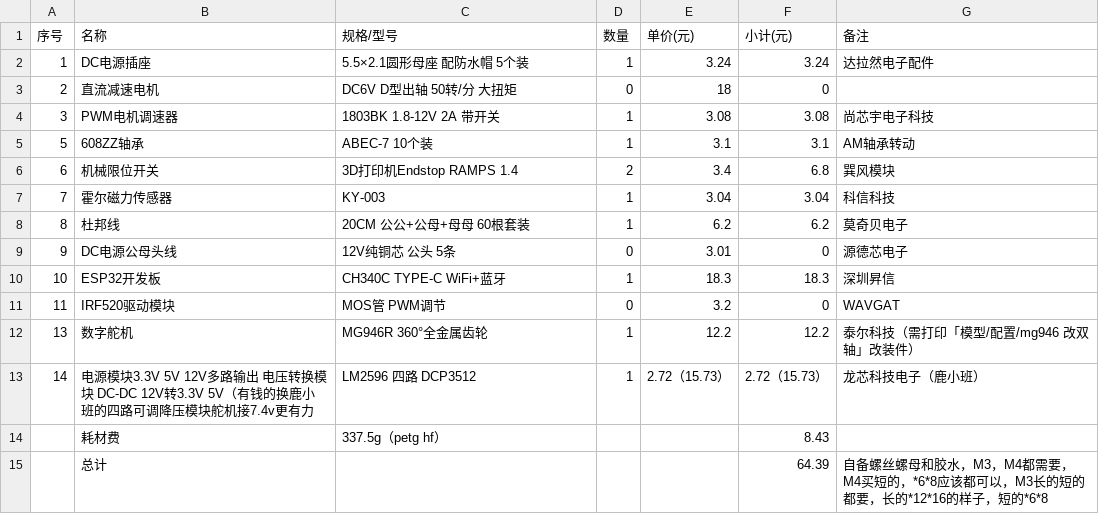
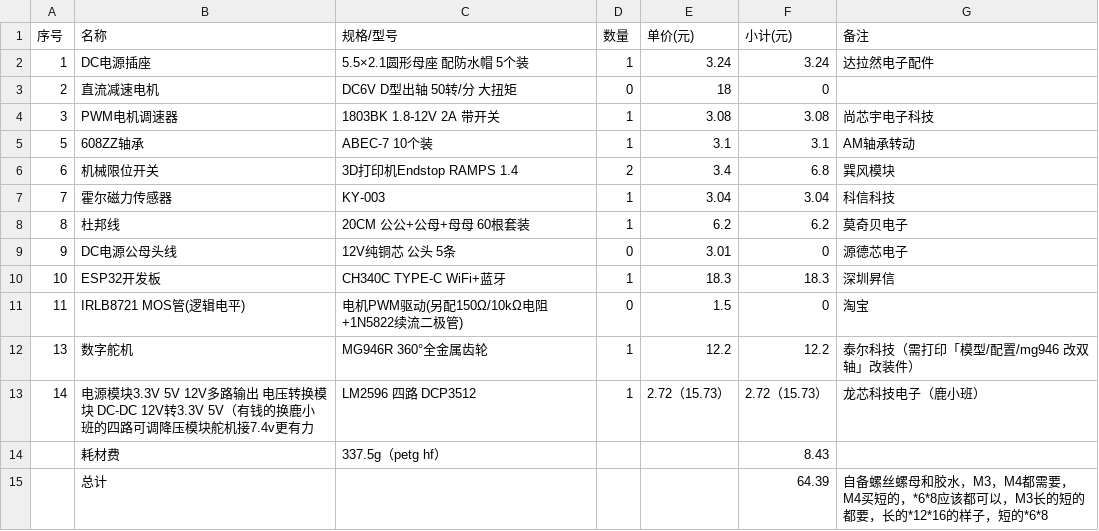
Before and after one commit to jindavid1000/iWinder, a CSV file: BOM/BOM（手摇:电钻).csv, drawn as a sheet.

```diff
--- a/BOM/BOM（手摇:电钻).csv
+++ b/BOM/BOM（手摇:电钻).csv
@@ -10,3 +10,3 @@
 10,ESP32开发板,CH340C TYPE-C WiFi+蓝牙,1,18.3,18.3,深圳昇信
-11,IRF520驱动模块,MOS管 PWM调节,0,3.2,0,WAVGAT
+11,IRLB8721 MOS管(逻辑电平),电机PWM驱动(另配150Ω/10kΩ电阻+1N5822续流二极管),0,1.5,0,淘宝
 13,数字舵机,MG946R 360°全金属齿轮,1,12.2,12.2,泰尔科技（需打印「模型/配置/mg946 改双轴」改装件）
```
Also changed, not shown: BOM/BOM（单电机）.csv, BOM/BOM（双电机）.csv, 19 other files.
